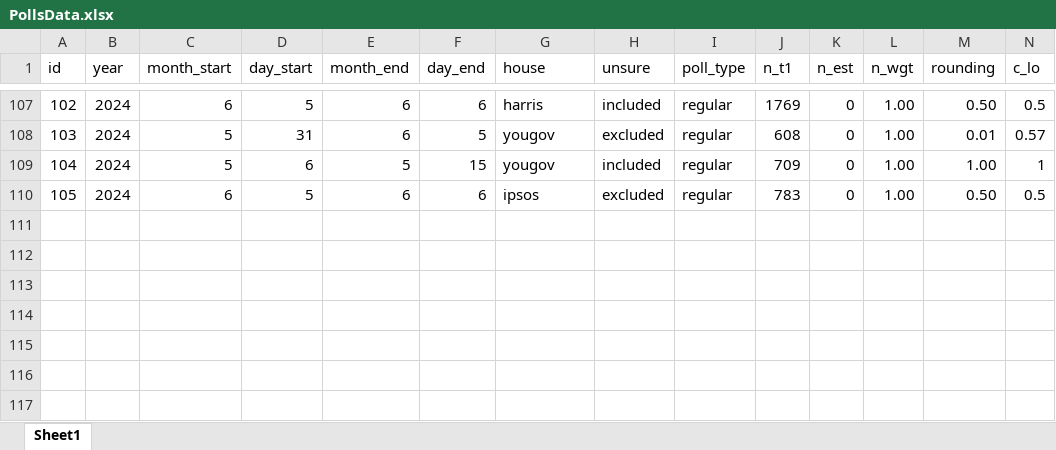
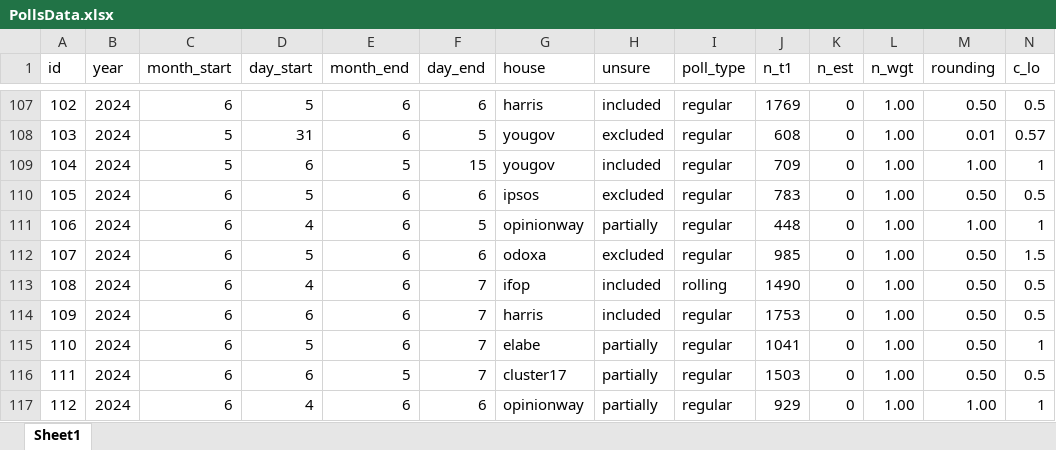
Before and after one commit to flavienganter/polls-2024-election, an Excel workbook: PollsData.xlsx, sheet Sheet1, drawn as a sheet; only a part is shown, gaps mark what is left out; values as stored, in another font and other column widths than the file's, no borders; rows hold the shown columns only; the diff names each change by its address in the sheet, - before the commit and + after, or states it on an @@ line.

```diff
--- a/PollsData.xlsx (sheet Sheet1)
+++ b/PollsData.xlsx (sheet Sheet1)
+row 111: 106 | 2024 | 6 | 4 | 6 | 5 | opinionway | partially | regular | 448 | 0 | 1.00 | 1.00 | 1
+row 112: 107 | 2024 | 6 | 5 | 6 | 6 | odoxa | excluded | regular | 985 | 0 | 1.00 | 0.50 | 1.5
+row 113: 108 | 2024 | 6 | 4 | 6 | 7 | ifop | included | rolling | 1490 | 0 | 1.00 | 0.50 | 0.5
+row 114: 109 | 2024 | 6 | 6 | 6 | 7 | harris | included | regular | 1753 | 0 | 1.00 | 0.50 | 0.5
+row 115: 110 | 2024 | 6 | 5 | 6 | 7 | elabe | partially | regular | 1041 | 0 | 1.00 | 0.50 | 1
+row 116: 111 | 2024 | 6 | 6 | 5 | 7 | cluster17 | partially | regular | 1503 | 0 | 1.00 | 0.50 | 0.5
+row 117: 112 | 2024 | 6 | 4 | 6 | 6 | opinionway | partially | regular | 929 | 0 | 1.00 | 1.00 | 1
```
Also changed, not shown: 6 other files.
